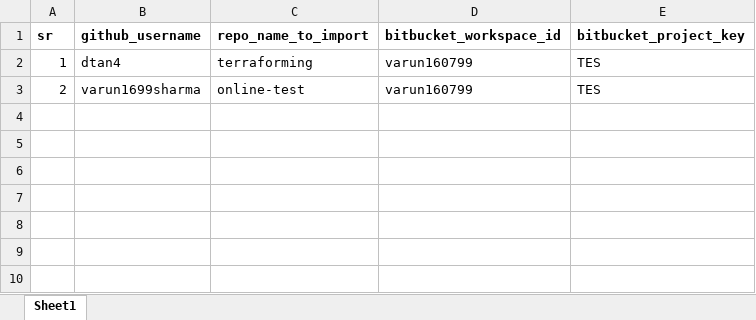
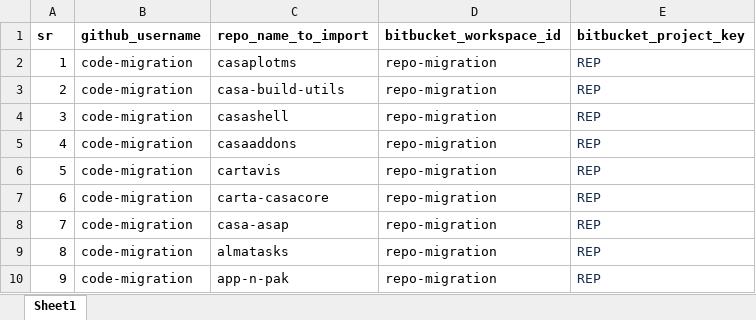
Before and after one commit to vinayhegde105/SCM-Migration-DEMO, an Excel workbook: github-bitbucket/github-to-bitbucket.xlsx, sheet Sheet1, drawn as a sheet; values as stored, in another font and other column widths than the file's, no borders; the diff names each change by its address in the sheet, - before the commit and + after, or states it on an @@ line.

Commit message:
updated excel sheets for github as source

```diff
--- a/github-bitbucket/github-to-bitbucket.xlsx (sheet Sheet1)
+++ b/github-bitbucket/github-to-bitbucket.xlsx (sheet Sheet1)
-B2 (github_username): dtan4
+B2 (github_username): code-migration
-C2 (repo_name_to_import): terraforming
+C2 (repo_name_to_import): casaplotms
-D2:D3 (bitbucket_workspace_id): varun160799
+D2:D3 (bitbucket_workspace_id): repo-migration
-E2:E3 (bitbucket_project_key): TES
+E2:E3 (bitbucket_project_key): REP
-E2:E3 text colour: black
+E2:E3 text colour: #172B4D
-B3 (github_username): varun1699sharma
+B3 (github_username): code-migration
-C3 (repo_name_to_import): online-test
+C3 (repo_name_to_import): casa-build-utils
+row 4: 3 | code-migration | casashell | repo-migration | REP
+row 5: 4 | code-migration | casaaddons | repo-migration | REP
+row 6: 5 | code-migration | cartavis | repo-migration | REP
+row 7: 6 | code-migration | carta-casacore | repo-migration | REP
+row 8: 7 | code-migration | casa-asap | repo-migration | REP
+row 9: 8 | code-migration | almatasks | repo-migration | REP
+row 10: 9 | code-migration | app-n-pak | repo-migration | REP
```
Also changed, not shown: github-ado/github-to-azure.xlsx, github-gitlab/github-to-gitlab.xlsx.
